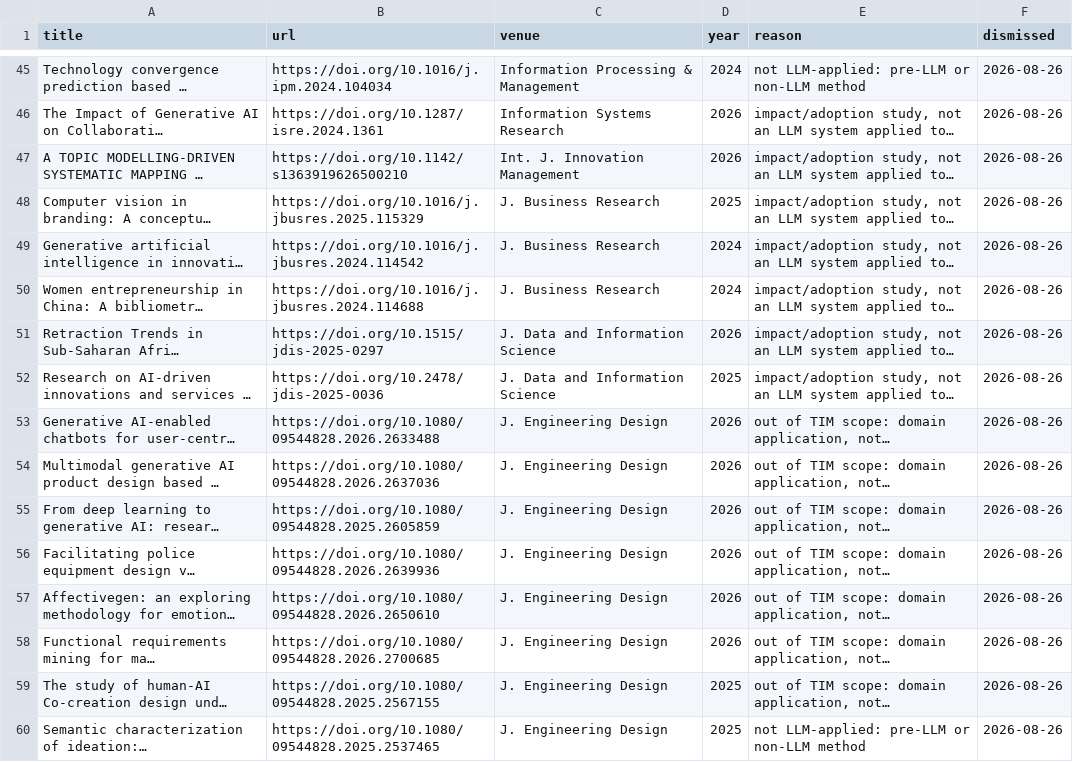
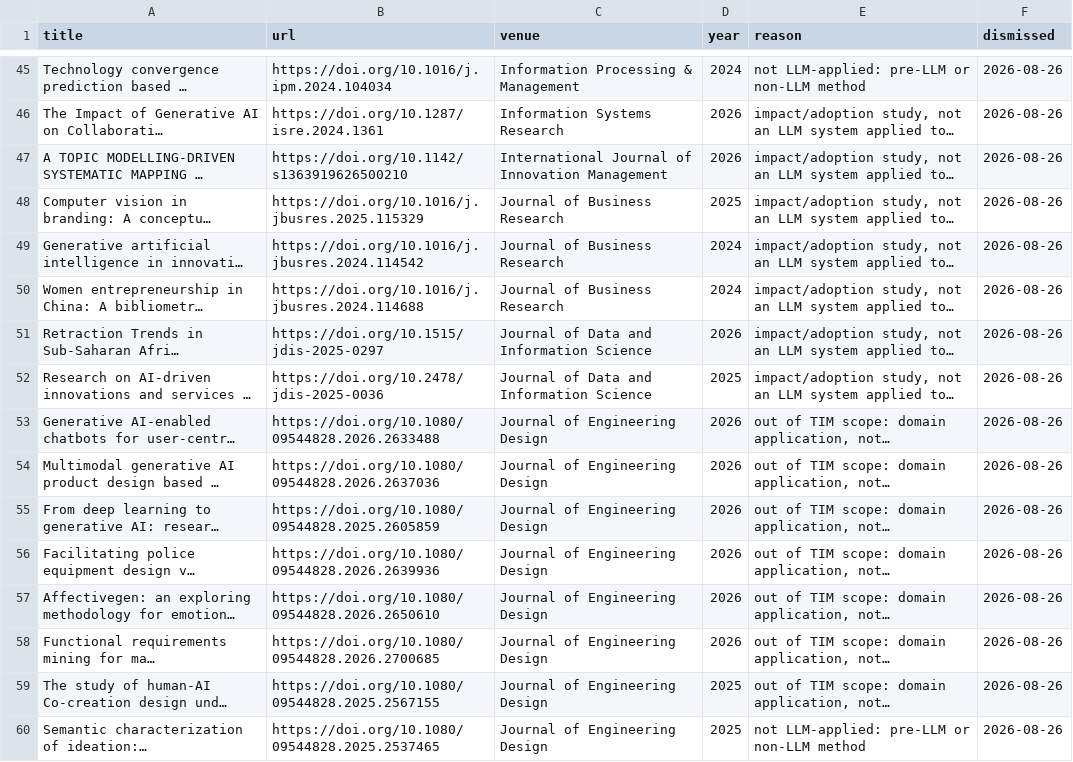
Before and after one commit to PassionChicken-Leesuin/awesome-llm-application-papers-technology-management, a TSV file: data/dismissed.tsv, drawn as a sheet; only a part is shown, gaps mark what is left out; long unchanged cells end in …; the diff covers the shown part only; the diff names each change by its address in the sheet, - before the commit and + after, or states it on an @@ line.

```diff
--- a/data/dismissed.tsv
+++ b/data/dismissed.tsv
-C47 (venue): Int. J. Innovation Management
+C47 (venue): International Journal of Innovation Management
-C48:C50 (venue): J. Business Research
+C48:C50 (venue): Journal of Business Research
-C51:C52 (venue): J. Data and Information Science
+C51:C52 (venue): Journal of Data and Information Science
-C53:C60 (venue): J. Engineering Design
+C53:C60 (venue): Journal of Engineering Design
```
Also changed, not shown: 27 edited cells elsewhere in this file, data/papers.tsv, 2 other files.
